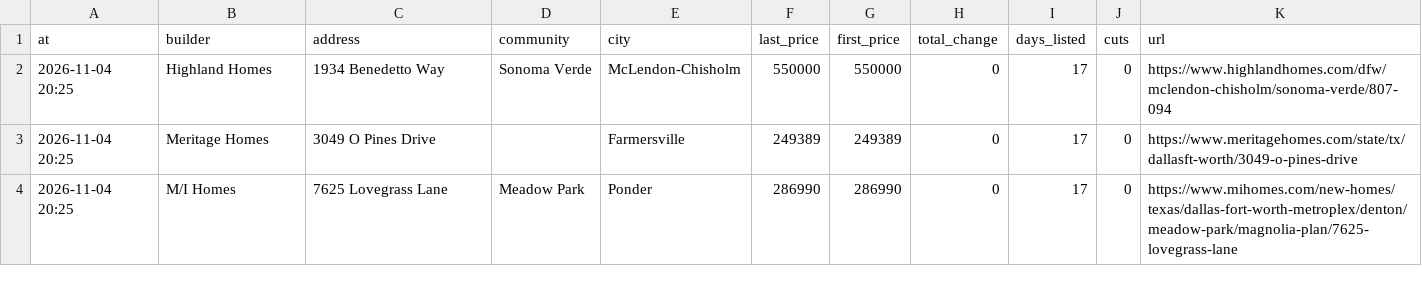
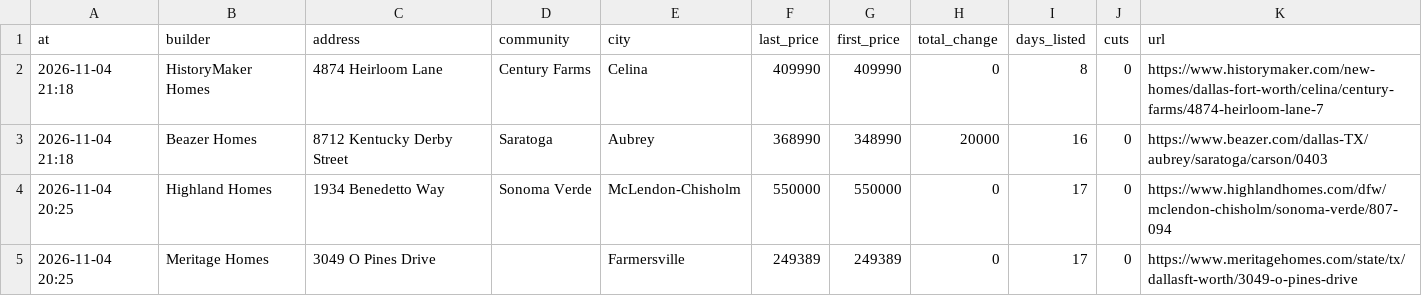
Before and after one commit to Crutledge13/dfw-builder-tracker, a CSV file: docs/data/sold_removed.csv, drawn as a sheet; only a part is shown; the shorter side is filled out with more unchanged rows.

```diff
--- a/docs/data/sold_removed.csv
+++ b/docs/data/sold_removed.csv
@@ -1,2 +1,4 @@
 at,builder,address,community,city,last_price,first_price,total_change,days_listed,cuts,url
+2026-11-04 21:18,HistoryMaker Homes,4874 Heirloom Lane,Century Farms,Celina,409990,409990,0,8,0,https://www.historymaker.com/new-homes/dallas-fort-worth/celina/century-farms/4874-heirloom-lane-7
+2026-11-04 21:18,Beazer Homes,8712 Kentucky Derby Street,Saratoga,Aubrey,368990,348990,20000,16,0,https://www.beazer.com/dallas-TX/aubrey/saratoga/carson/0403
 2026-11-04 20:25,Highland Homes,1934 Benedetto Way,Sonoma Verde,McLendon-Chisholm,550000,550000,0,17,0,https://www.highlandhomes.com/dfw/mclendon-chisholm/sonoma-verde/807-094
```
Also changed, not shown: docs/data/home_offers.csv, docs/data/incentives.csv, 22 other files.
